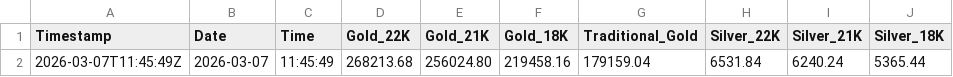
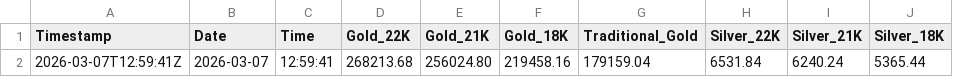
Before and after one commit to shoponali1/g-pai, a CSV file: Data/gold_silver_prices.csv, drawn as a sheet; only a part is shown; the diff names each change by its address in the sheet, - before the commit and + after, or states it on an @@ line.

```diff
--- a/Data/gold_silver_prices.csv
+++ b/Data/gold_silver_prices.csv
-A2 (Timestamp): 2026-03-07T11:45:49Z
+A2 (Timestamp): 2026-03-07T12:59:41Z
-C2 (Time): 11:45:49
+C2 (Time): 12:59:41
```
Also changed, not shown: 1 other file.
